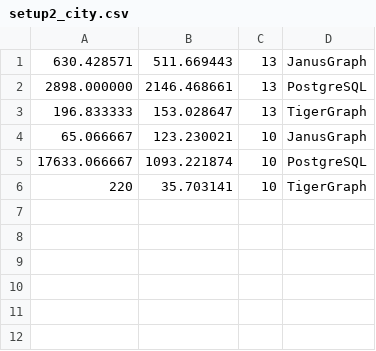
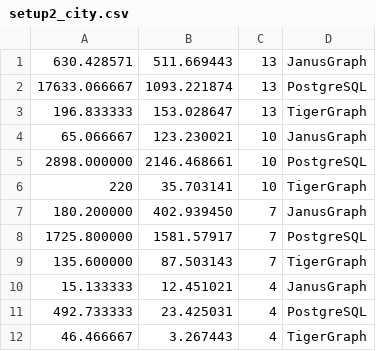
Before and after one commit to DavidBakerEffendi/providentia, a CSV file: providentia-report/extract_graphs/setup2_city.csv, drawn as a sheet.

```diff
--- a/providentia-report/extract_graphs/setup2_city.csv
+++ b/providentia-report/extract_graphs/setup2_city.csv
@@ -1,6 +1,12 @@
 630.428571,511.669443,13,JanusGraph
-2898.000000,2146.468661,13,PostgreSQL
+17633.066667,1093.221874,13,PostgreSQL
 196.833333,153.028647,13,TigerGraph
 65.066667,123.230021,10,JanusGraph
-17633.066667,1093.221874,10,PostgreSQL
+2898.000000,2146.468661,10,PostgreSQL
 220,35.703141,10,TigerGraph
+180.200000,402.939450,7,JanusGraph
+1725.800000,1581.57917,7,PostgreSQL
+135.600000,87.503143,7,TigerGraph
+15.133333,12.451021,4,JanusGraph
+492.733333,23.425031,4,PostgreSQL
+46.466667,3.267443,4,TigerGraph
```
Also changed, not shown: providentia-report/extract_graphs/setup2_kate.csv, providentia-report/extract_graphs/setup2_reviews.csv, 28 other files.
